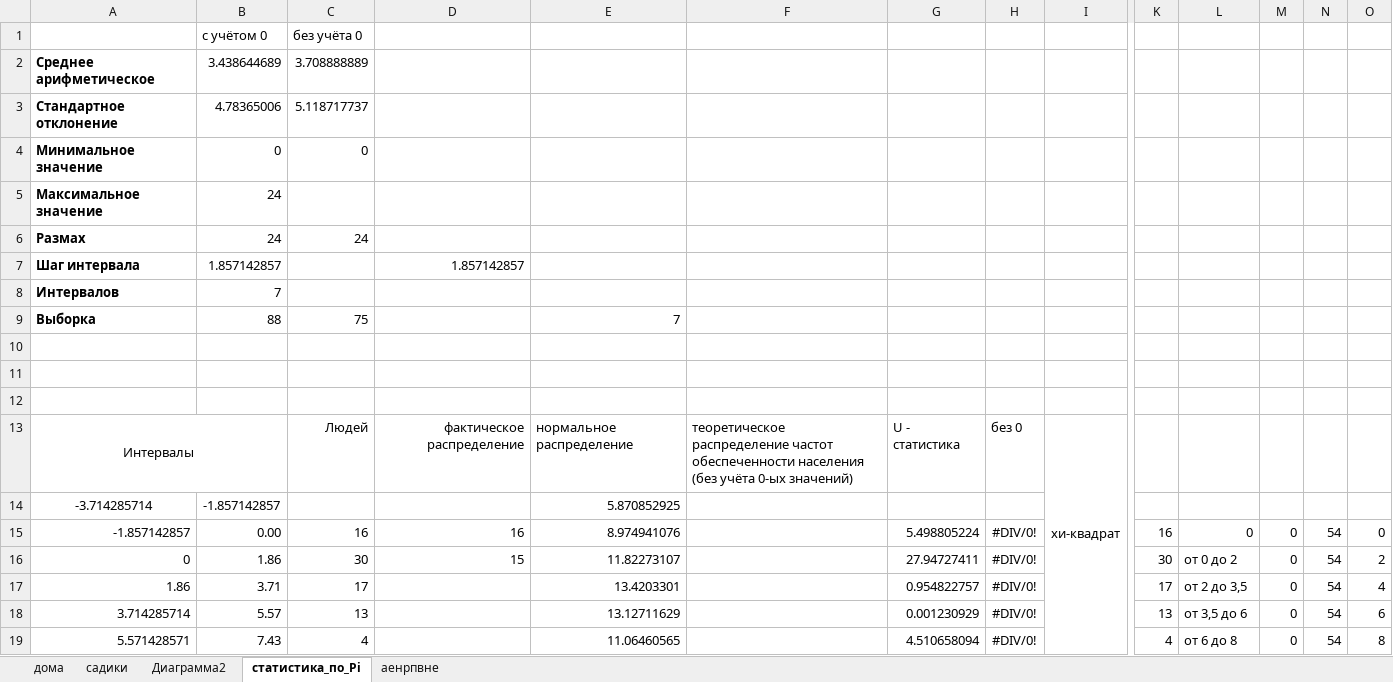
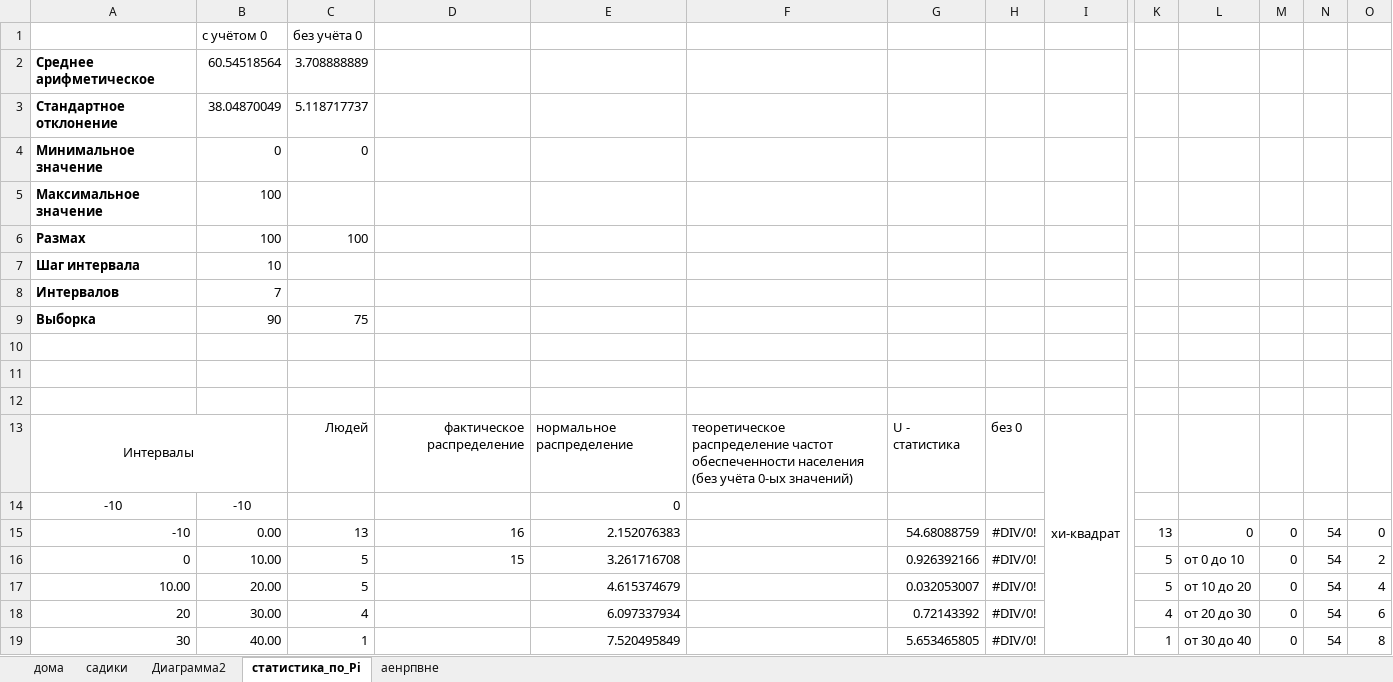
Before and after one commit to doctor-jerzy/zhizn_voram_2, an Excel workbook: диаграммы.xlsx, sheet статистика_по_Pi, drawn as a sheet; only a part is shown, gaps mark what is left out; values as stored, in another font and other column widths than the file's, no borders; charts and pictures not drawn; removed rows and columns are numbered as before the commit, all else as after; rows hold the shown columns only; the diff covers the shown part only; the diff names each change by its address in the sheet, - before the commit and + after, or states it on an @@ line.

```diff
--- a/диаграммы.xlsx (sheet статистика_по_Pi)
+++ b/диаграммы.xlsx (sheet статистика_по_Pi)
-B2: 3.438644689
+B2: 60.54518564
-B3: 4.78365006
+B3: 38.04870049
-B5:B6: 24
+B5:B6: 100
-C6: 24
+C6: 100
-B7: 1.857142857
+B7: 10
-D7: 1.857142857
+D7: (empty)
-B9: 88
+B9: 90
-E9: 7
+E9: (empty)
-I13:I24 merged
+I13:I24 merged
-row 14: -3.714285714 | -1.857142857 |  |  | 5.870852925
+row 14: -10 | -10 |  |  | 0
-A15: -1.857142857
+A15: -10
-C15: 16
+C15: 13
-E15: 8.974941076
+E15: 2.152076383
-G15: 5.498805224
+G15: 54.68088759
-K15: 16
+K15: 13
-B16: 1.86
+B16: 10.00
-C16: 30
+C16: 5
-E16: 11.82273107
+E16: 3.261716708
-G16: 27.94727411
+G16: 0.926392166
-K16: 30
+K16: 5
-L16: от 0 до 2
+L16: от 0 до 10
-row 17: 1.86 | 3.71 | 17 |  | 13.4203301 |  | 0.954822757 | #DIV/0! |  | 17 | от 2 до 3,5 | 0 | 54 | 4
-row 18: 3.714285714 | 5.57 | 13 |  | 13.12711629 |  | 0.001230929 | #DIV/0! |  | 13 | от 3,5 до 6 | 0 | 54 | 6
-row 19: 5.571428571 | 7.43 | 4 |  | 11.06460565 |  | 4.510658094 | #DIV/0! |  | 4 | от 6 до 8 | 0 | 54 | 8
+row 17: 10.00 | 20.00 | 5 |  | 4.615374679 |  | 0.032053007 | #DIV/0! |  | 5 | от 10 до 20 | 0 | 54 | 4
+row 18: 20 | 30.00 | 4 |  | 6.097337934 |  | 0.72143392 | #DIV/0! |  | 4 | от 20 до 30 | 0 | 54 | 6
+row 19: 30 | 40.00 | 1 |  | 7.520495849 |  | 5.653465805 | #DIV/0! |  | 1 | от 30 до 40 | 0 | 54 | 8
```
Also changed, not shown: 11 added rows, 11 removed rows and 43 edited cells elsewhere in this sheet, sheet аенрпвне, formulas that keep their value, charts or pictures, 4 other files.
